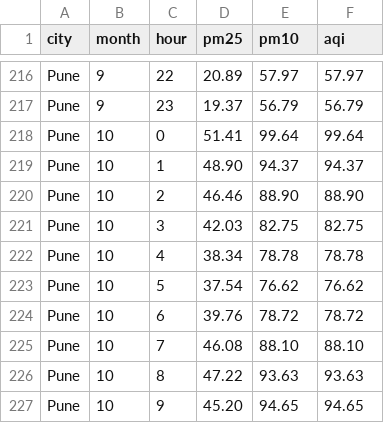
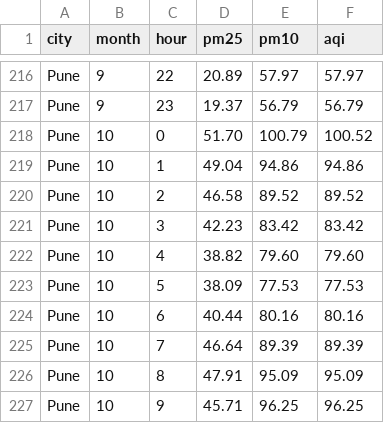
Before and after one commit to jayraj0975/airaware, a CSV file: data/hourly_profile.csv, drawn as a sheet; only a part is shown, gaps mark what is left out; the diff covers the shown part only.

```diff
--- a/data/hourly_profile.csv
+++ b/data/hourly_profile.csv
@@ -217,11 +217,11 @@ Pune,9,22,20.89,57.97,57.97
 Pune,9,23,19.37,56.79,56.79
-Pune,10,0,51.41,99.64,99.64
-Pune,10,1,48.90,94.37,94.37
-Pune,10,2,46.46,88.90,88.90
-Pune,10,3,42.03,82.75,82.75
-Pune,10,4,38.34,78.78,78.78
-Pune,10,5,37.54,76.62,76.62
-Pune,10,6,39.76,78.72,78.72
-Pune,10,7,46.08,88.10,88.10
-Pune,10,8,47.22,93.63,93.63
-Pune,10,9,45.20,94.65,94.65
+Pune,10,0,51.70,100.79,100.52
+Pune,10,1,49.04,94.86,94.86
+Pune,10,2,46.58,89.52,89.52
+Pune,10,3,42.23,83.42,83.42
+Pune,10,4,38.82,79.60,79.60
+Pune,10,5,38.09,77.53,77.53
+Pune,10,6,40.44,80.16,80.16
+Pune,10,7,46.64,89.39,89.39
+Pune,10,8,47.91,95.09,95.09
+Pune,10,9,45.71,96.25,96.25
```
Also changed, not shown: 114 edited cells elsewhere in this file, data/daily.csv, 1 other file.
